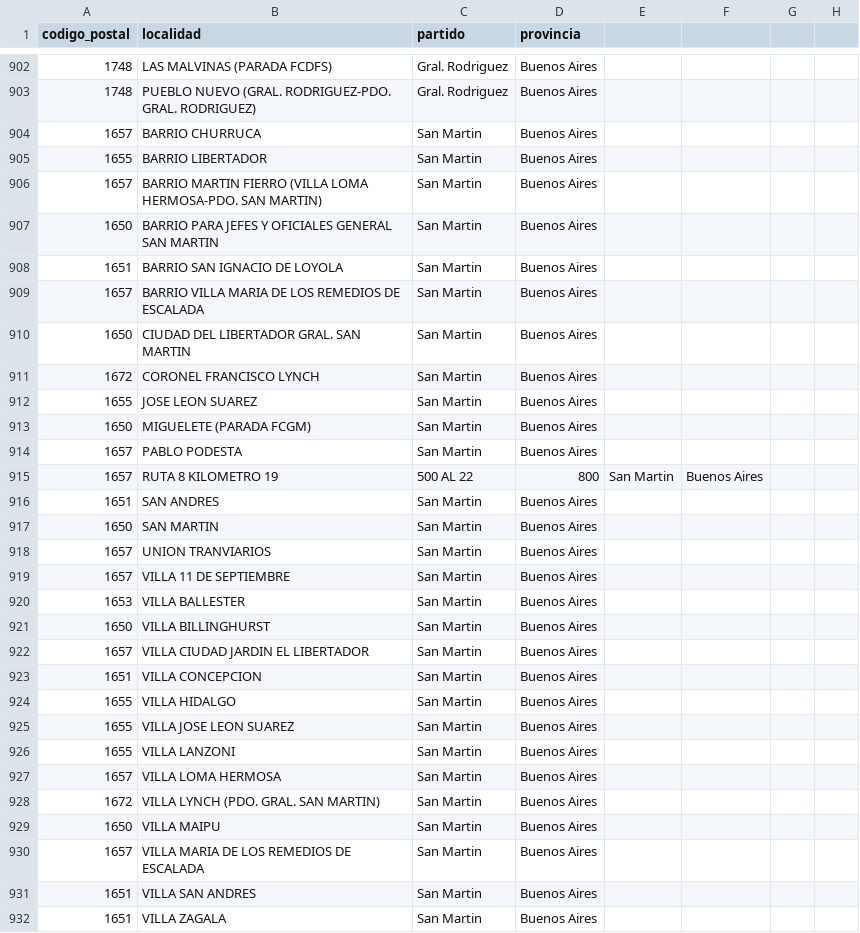
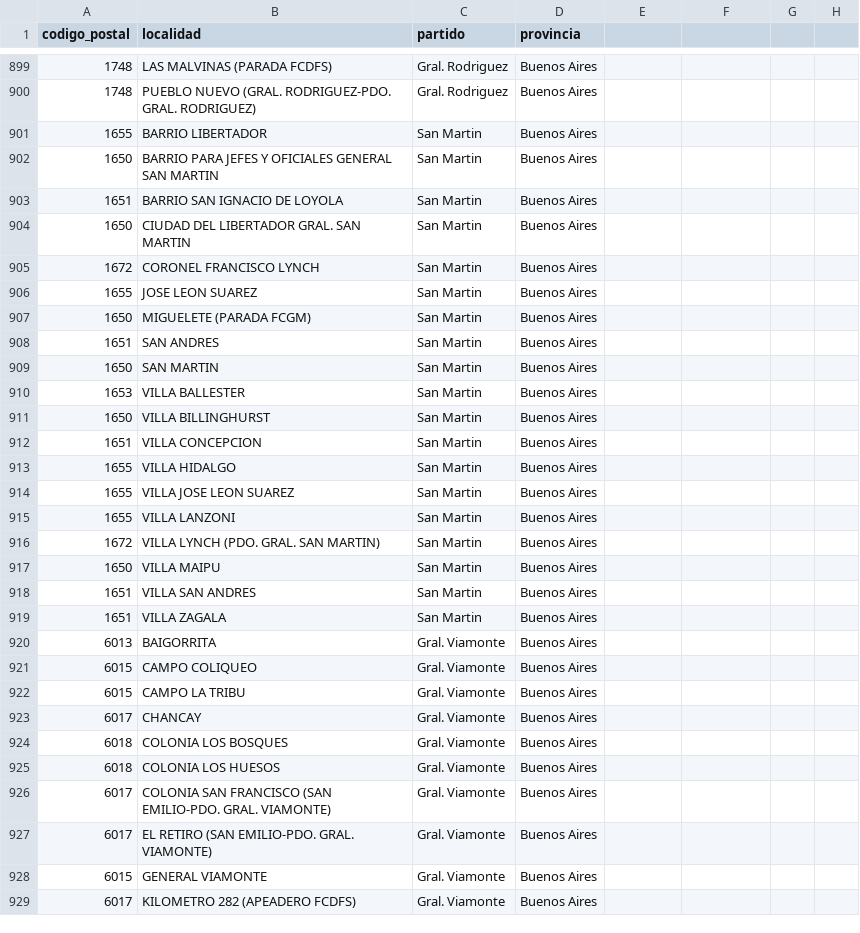
Before and after one commit to JuanIBr85/Usuario_Persona, a CSV file: persona-service/backend/app/seeds/domicilio_postal_ba2.csv, drawn as a sheet; only a part is shown, gaps mark what is left out; the shorter side is filled out with more unchanged rows; the diff covers the shown part only.

Commit message:
no se crean los domicilio postales, estan precargados en la BD, se modifico el modelo para que codigo postal y localidad sean clave unica, se creo un GET en opciones_routes para buscar domicilios postales. se ajusto  adapto mod persona y domicilio

```diff
--- a/persona-service/backend/app/seeds/domicilio_postal_ba2.csv
+++ b/persona-service/backend/app/seeds/domicilio_postal_ba2.csv
@@ -903,8 +900,5 @@
 1748,PUEBLO NUEVO (GRAL. RODRIGUEZ-PDO. GRAL. RODRIGUEZ),Gral. Rodriguez,Buenos Aires
-1657,BARRIO CHURRUCA,San Martin,Buenos Aires
 1655,BARRIO LIBERTADOR,San Martin,Buenos Aires
-1657,BARRIO MARTIN FIERRO (VILLA LOMA HERMOSA-PDO. SAN MARTIN),San Martin,Buenos Aires
 1650,BARRIO PARA JEFES Y OFICIALES GENERAL SAN MARTIN,San Martin,Buenos Aires
 1651,BARRIO SAN IGNACIO DE LOYOLA,San Martin,Buenos Aires
-1657,BARRIO VILLA MARIA DE LOS REMEDIOS DE ESCALADA,San Martin,Buenos Aires
 1650,CIUDAD DEL LIBERTADOR GRAL. SAN MARTIN,San Martin,Buenos Aires
@@ -913,11 +907,6 @@
 1650,MIGUELETE (PARADA FCGM),San Martin,Buenos Aires
-1657,PABLO PODESTA,San Martin,Buenos Aires
-1657,RUTA 8 KILOMETRO 19,500 AL 22,800,San Martin,Buenos Aires
 1651,SAN ANDRES,San Martin,Buenos Aires
 1650,SAN MARTIN,San Martin,Buenos Aires
-1657,UNION TRANVIARIOS,San Martin,Buenos Aires
-1657,VILLA 11 DE SEPTIEMBRE,San Martin,Buenos Aires
 1653,VILLA BALLESTER,San Martin,Buenos Aires
 1650,VILLA BILLINGHURST,San Martin,Buenos Aires
-1657,VILLA CIUDAD JARDIN EL LIBERTADOR,San Martin,Buenos Aires
 1651,VILLA CONCEPCION,San Martin,Buenos Aires
@@ -926,6 +915,4 @@
 1655,VILLA LANZONI,San Martin,Buenos Aires
-1657,VILLA LOMA HERMOSA,San Martin,Buenos Aires
 1672,VILLA LYNCH (PDO. GRAL. SAN MARTIN),San Martin,Buenos Aires
 1650,VILLA MAIPU,San Martin,Buenos Aires
-1657,VILLA MARIA DE LOS REMEDIOS DE ESCALADA,San Martin,Buenos Aires
 1651,VILLA SAN ANDRES,San Martin,Buenos Aires
```
Also changed, not shown: 16 removed rows elsewhere in this file, 11 other files.
